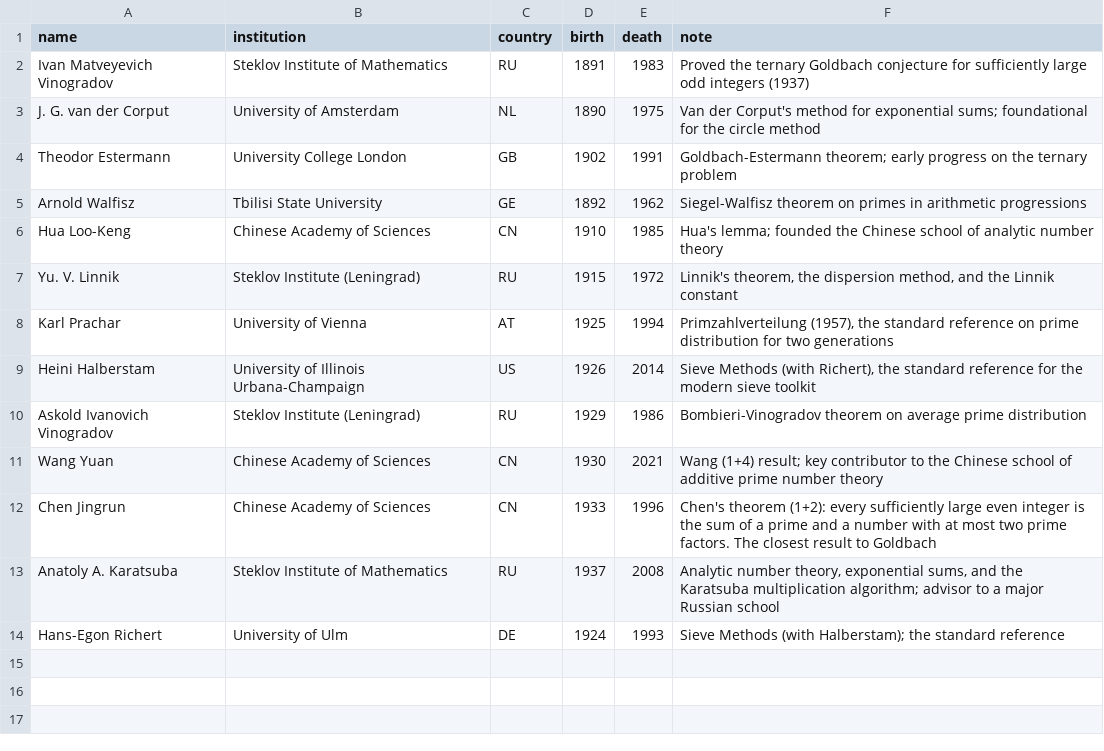
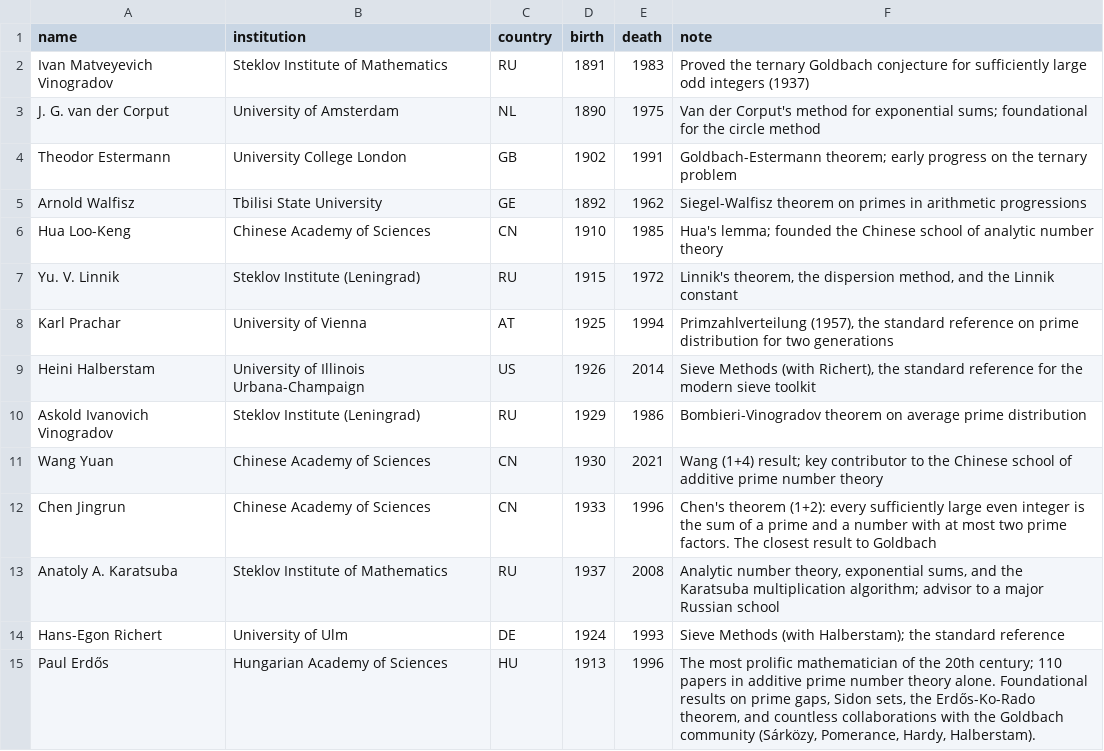
Before and after one commit to sthubbar/wwigr, a CSV file: inmemoriam_extras.csv, drawn as a sheet; the diff names each change by its address in the sheet, - before the commit and + after, or states it on an @@ line.

Commit message:
Add Paul Erdős to In Memoriam foundational figures

```diff
--- a/inmemoriam_extras.csv
+++ b/inmemoriam_extras.csv
+row 15: Paul Erdős | Hungarian Academy of Sciences | HU | 1913 | 1996 | The most prolific mathematician of the 20th century; 110 papers in additive prime number theory alone. Foundational results on prime gaps, Sidon sets, the Erdős-Ko-Rado theorem, and countless collaborations with the Goldbach community (Sárközy, Pomerance, Hardy, Halberstam).
```
Also changed, not shown: 1 other file.
